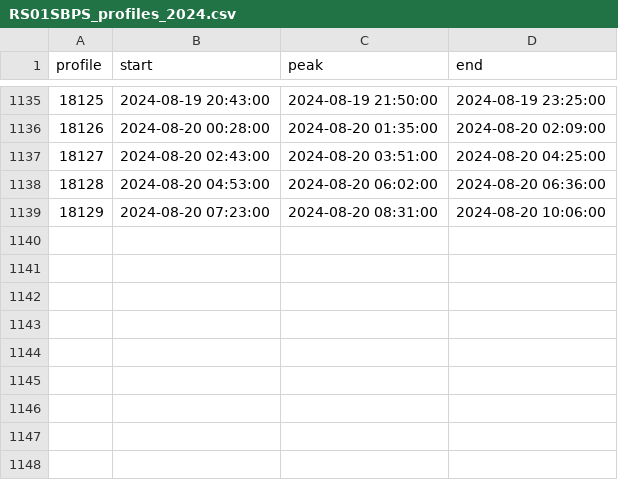
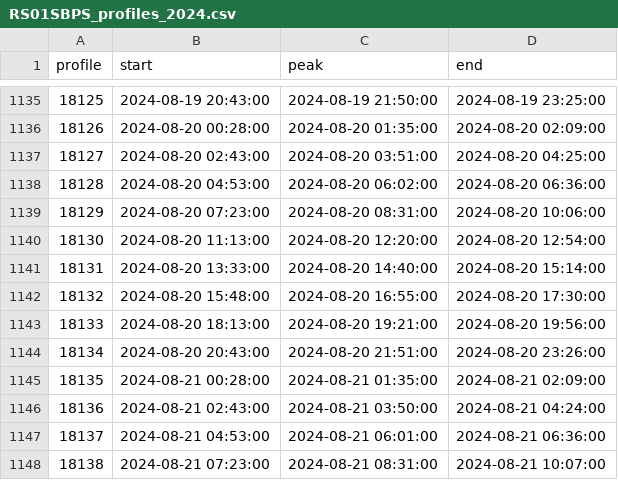
Before and after one commit to jdduprey/profileIndices, a CSV file: RS01SBPS_profiles_2024.csv, drawn as a sheet; only a part is shown, gaps mark what is left out; the diff names each change by its address in the sheet, - before the commit and + after, or states it on an @@ line.

Commit message:
auto-commit for updated profile indices

```diff
--- a/RS01SBPS_profiles_2024.csv
+++ b/RS01SBPS_profiles_2024.csv
+row 1140: 18130 | 2024-08-20 11:13:00 | 2024-08-20 12:20:00 | 2024-08-20 12:54:00
+row 1141: 18131 | 2024-08-20 13:33:00 | 2024-08-20 14:40:00 | 2024-08-20 15:14:00
+row 1142: 18132 | 2024-08-20 15:48:00 | 2024-08-20 16:55:00 | 2024-08-20 17:30:00
+row 1143: 18133 | 2024-08-20 18:13:00 | 2024-08-20 19:21:00 | 2024-08-20 19:56:00
+row 1144: 18134 | 2024-08-20 20:43:00 | 2024-08-20 21:51:00 | 2024-08-20 23:26:00
+row 1145: 18135 | 2024-08-21 00:28:00 | 2024-08-21 01:35:00 | 2024-08-21 02:09:00
+row 1146: 18136 | 2024-08-21 02:43:00 | 2024-08-21 03:50:00 | 2024-08-21 04:24:00
+row 1147: 18137 | 2024-08-21 04:53:00 | 2024-08-21 06:01:00 | 2024-08-21 06:36:00
+row 1148: 18138 | 2024-08-21 07:23:00 | 2024-08-21 08:31:00 | 2024-08-21 10:07:00
```
Also changed, not shown: 1 other file.
